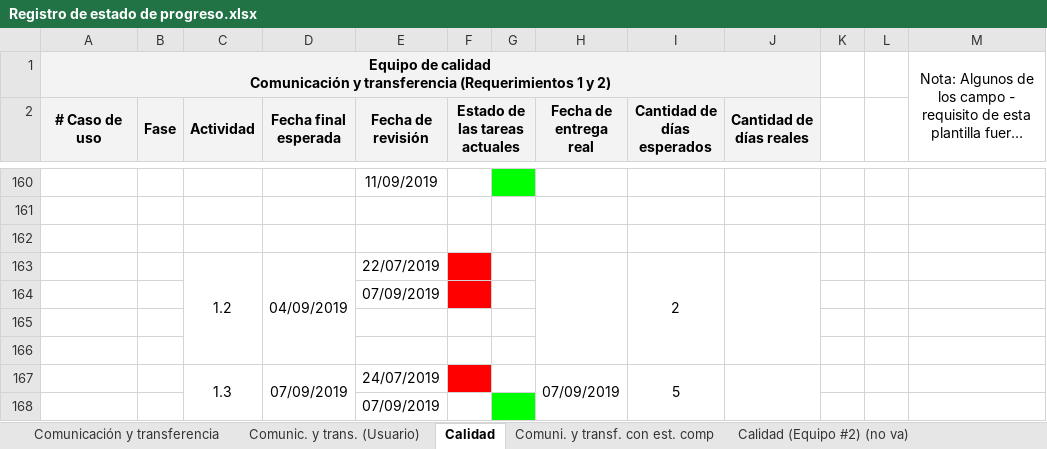
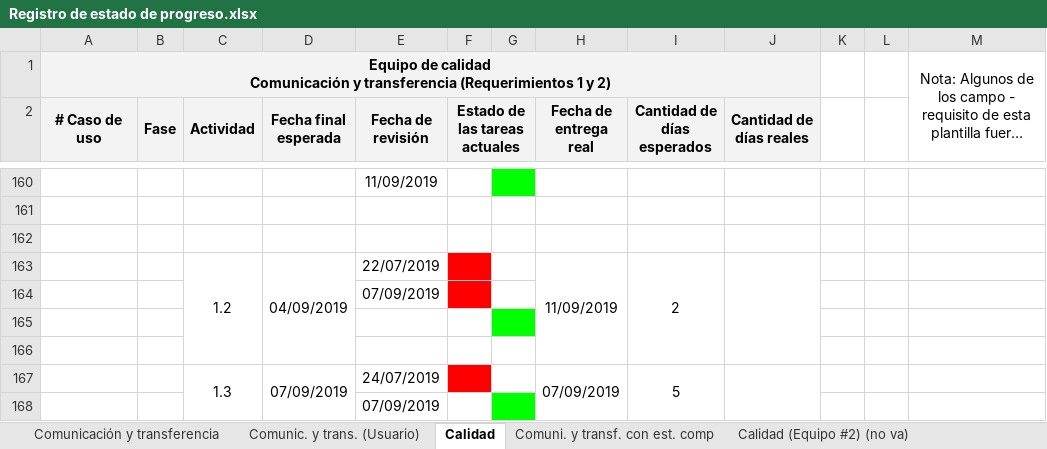
Before and after one commit to cristianpazu/Proyecto-Sanambiente, an Excel workbook: Documentos para el proyecto de Sanambiente/Registro de estado de progreso.xlsx, sheet Calidad, drawn as a sheet; only a part is shown, gaps mark what is left out; long unchanged cells end in …; values as stored, in another font and other column widths than the file's, no borders; the diff names each change by its address in the sheet, - before the commit and + after, or states it on an @@ line.

Commit message:
Update Registro de estado de progreso.xlsx
cambios

```diff
--- a/Documentos para el proyecto de Sanambiente/Registro de estado de progreso.xlsx (sheet Calidad)
+++ b/Documentos para el proyecto de Sanambiente/Registro de estado de progreso.xlsx (sheet Calidad)
-H163 (Fecha de entrega real): (empty)
+H163 (Fecha de entrega real): 11/09/2019
-G165 fill: none
+G165 fill: #00FF00
```
